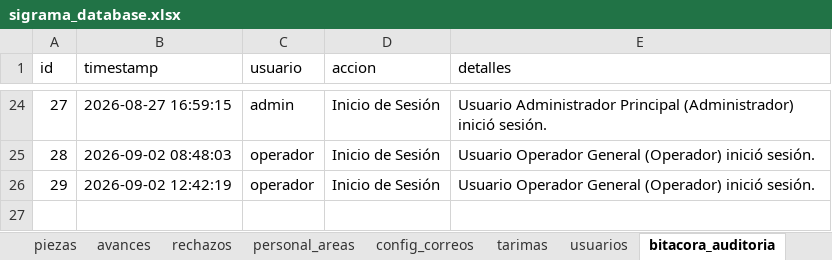
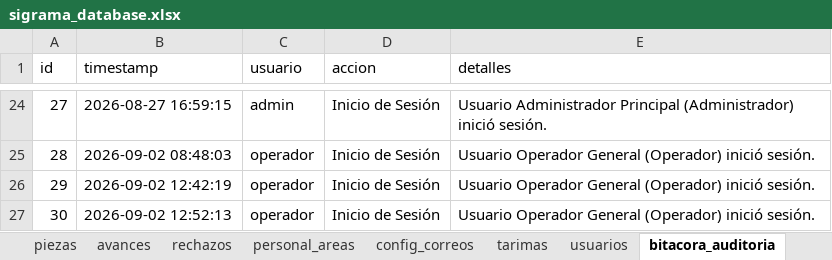
Before and after one commit to jesusalbertomoraleslopez-byte/control-corte-doblez, an Excel workbook: sigrama_database.xlsx, sheet bitacora_auditoria, drawn as a sheet; only a part is shown, gaps mark what is left out; values as stored, in another font and other column widths than the file's, no borders; the diff names each change by its address in the sheet, - before the commit and + after, or states it on an @@ line.

```diff
--- a/sigrama_database.xlsx (sheet bitacora_auditoria)
+++ b/sigrama_database.xlsx (sheet bitacora_auditoria)
+row 27: 30 | 2026-09-02 12:52:13 | operador | Inicio de Sesión | Usuario Operador General (Operador) inició sesión.
```
Also changed, not shown: sheet avances.
